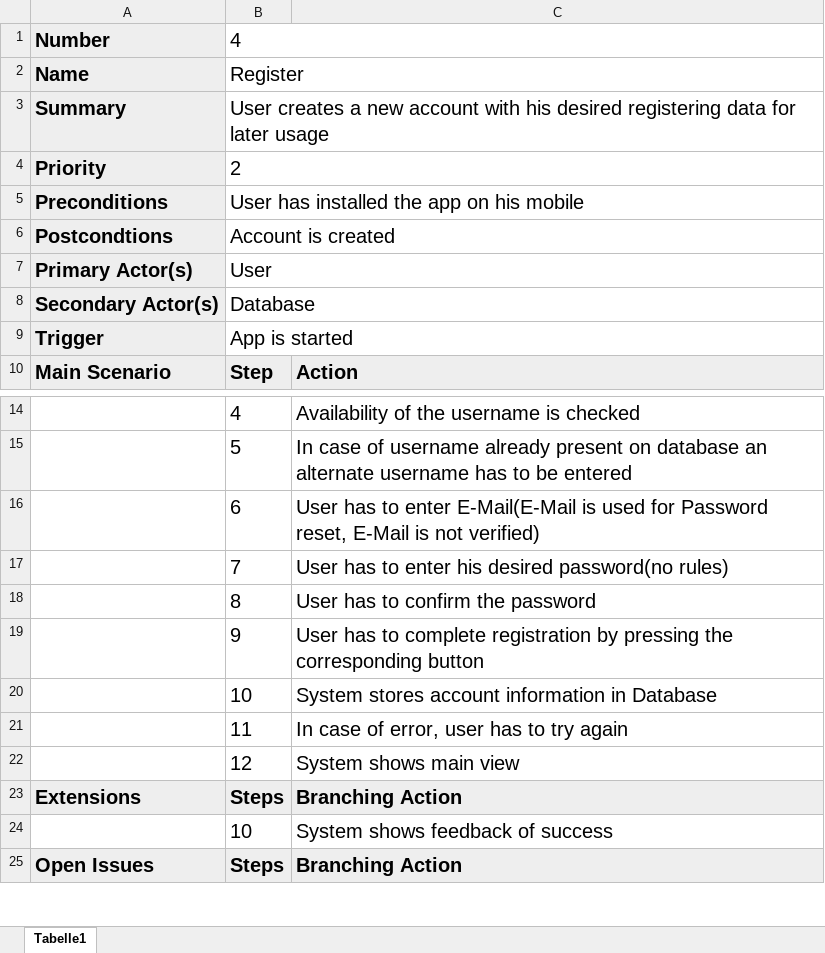
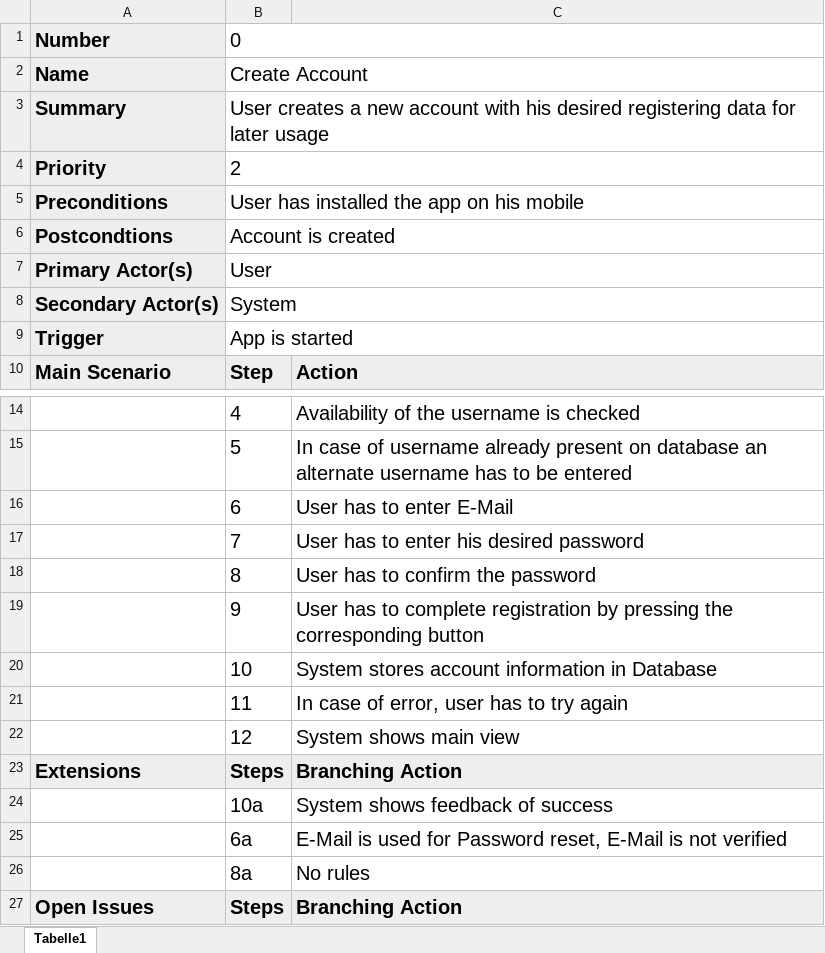
Before and after one commit to ThomasRoehl/ShopAdmin, an Excel workbook: Reports/Report1/UseCaseRegister.xlsx, sheet Tabelle1, drawn as a sheet; only a part is shown, gaps mark what is left out; values as stored, in another font and other column widths than the file's, no borders; the diff names each change by its address in the sheet, - before the commit and + after, or states it on an @@ line.

Commit message:
Changed UseCases

```diff
--- a/Reports/Report1/UseCaseRegister.xlsx (sheet Tabelle1)
+++ b/Reports/Report1/UseCaseRegister.xlsx (sheet Tabelle1)
-B1: 4
+B1: 0
-B2: Register
+B2: Create Account
-B8: Database
+B8: System
-C16: …to enter E-Mail(E-Mail is used for Password reset, E-Mail is not verified)
+C16: …to enter E-Mail
-C17: User has to enter his desired password(no rules)
+C17: User has to enter his desired password
-B24: 10
+B24: 10a
+row 25:  | 6a | E-Mail is used for Password reset, E-Mail is not verified
+row 26:  | 8a | No rules
```
Also changed, not shown: Reports/Report1/UseCaseEditScanResults.xlsx.
